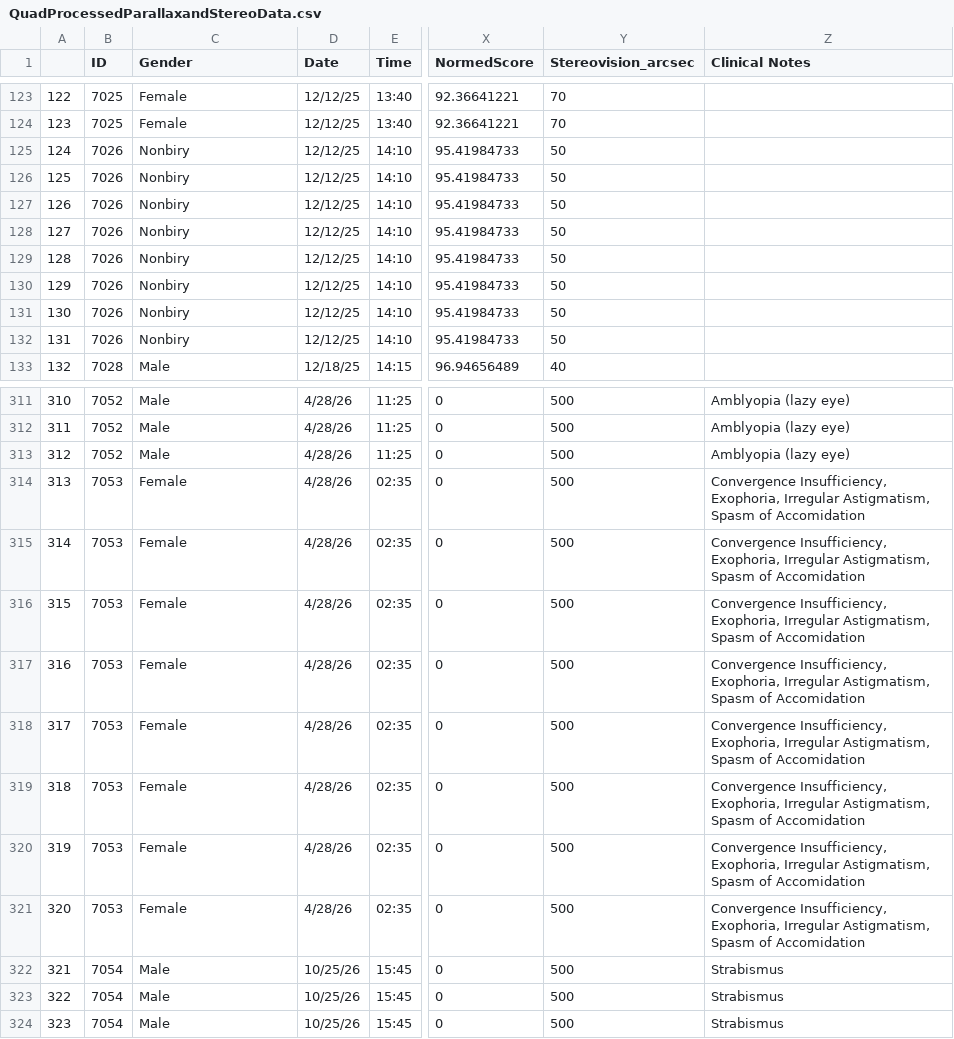
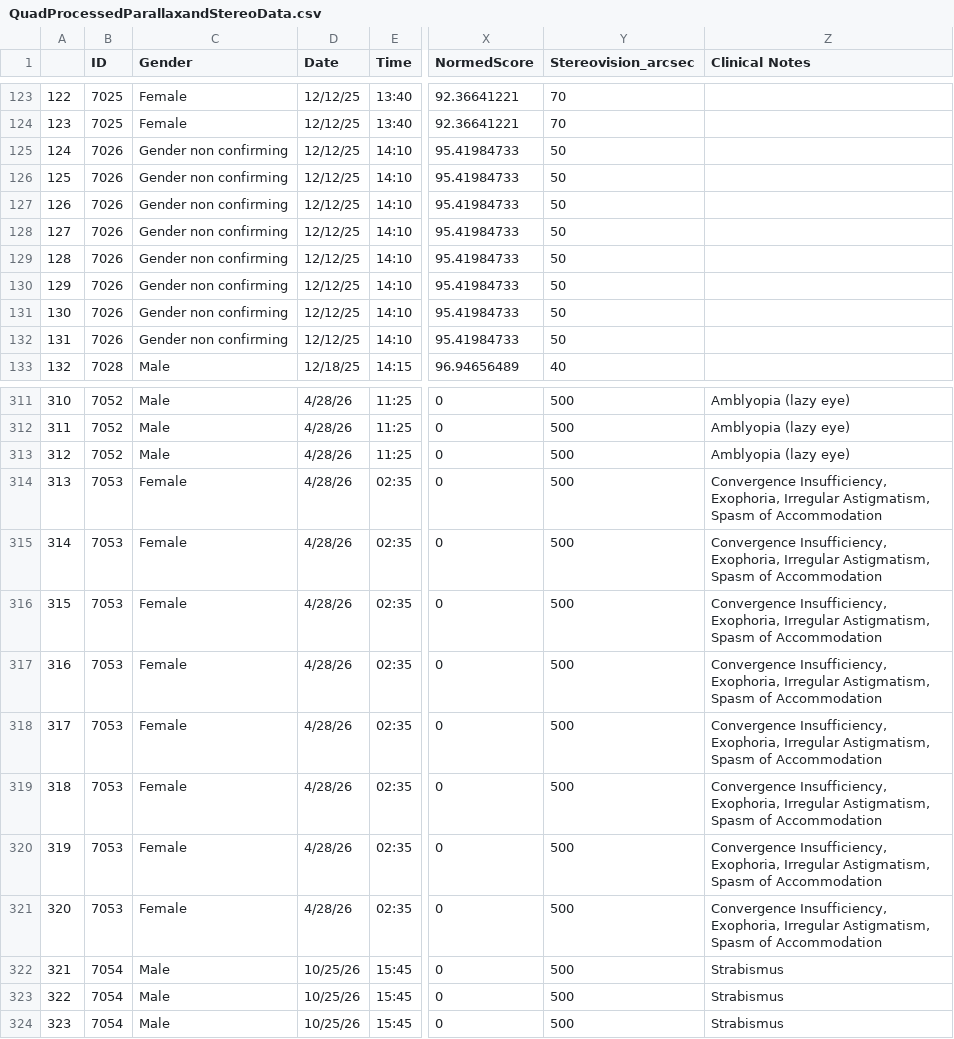
Before and after one commit to VPNL/StanfordMoonStudy, a CSV file: Data/BinocularParallax/QuadProcessedParallaxandStereoData.csv, drawn as a sheet; only a part is shown, gaps mark what is left out; the diff covers the shown part only; the diff names each change by its address in the sheet, - before the commit and + after, or states it on an @@ line.

```diff
--- a/Data/BinocularParallax/QuadProcessedParallaxandStereoData.csv
+++ b/Data/BinocularParallax/QuadProcessedParallaxandStereoData.csv
-C125:C132 (Gender): Nonbiry
+C125:C132 (Gender): Gender non confirming
-Z314:Z321 (Clinical Notes): …Spasm of Accomidation
+Z314:Z321 (Clinical Notes): …Spasm of Accommodation
```
Also changed, not shown: 8 edited cells elsewhere in this file, Data/QuadStudy/QuadProcessedMatchingandStereoData.csv, Figures/SupplementalTables/Supplemental_Table5_StereoAcuitySubjectLevelData.csv, 5 other files.
